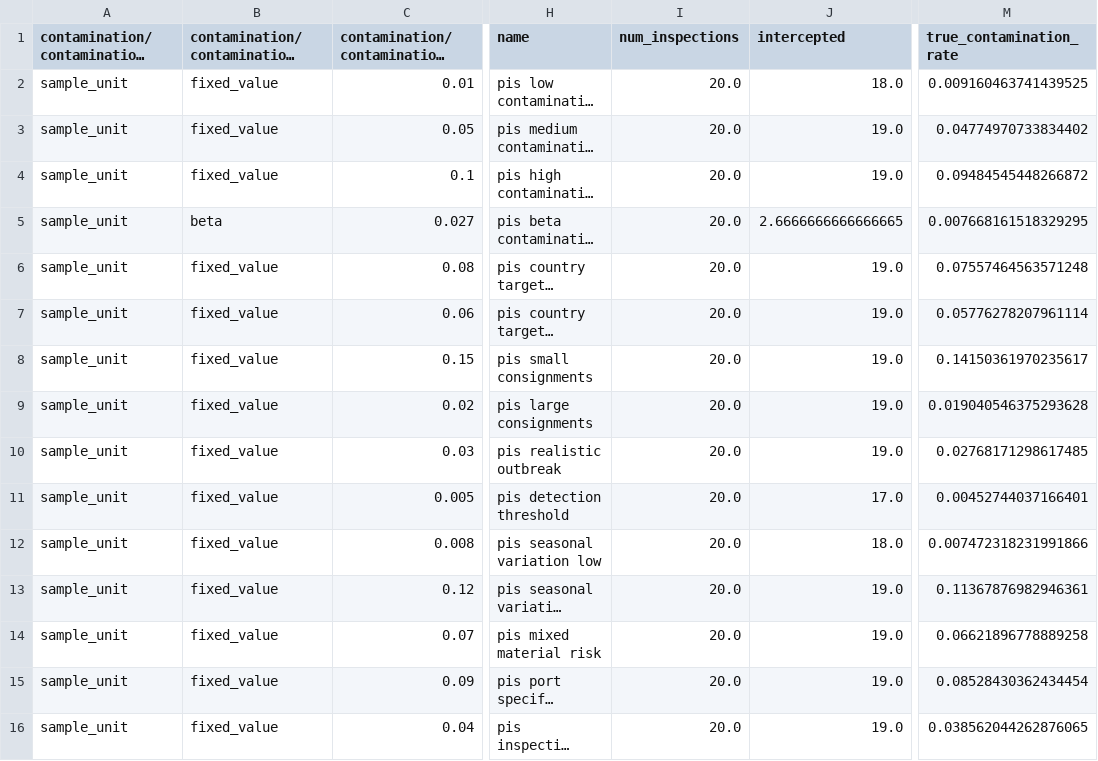
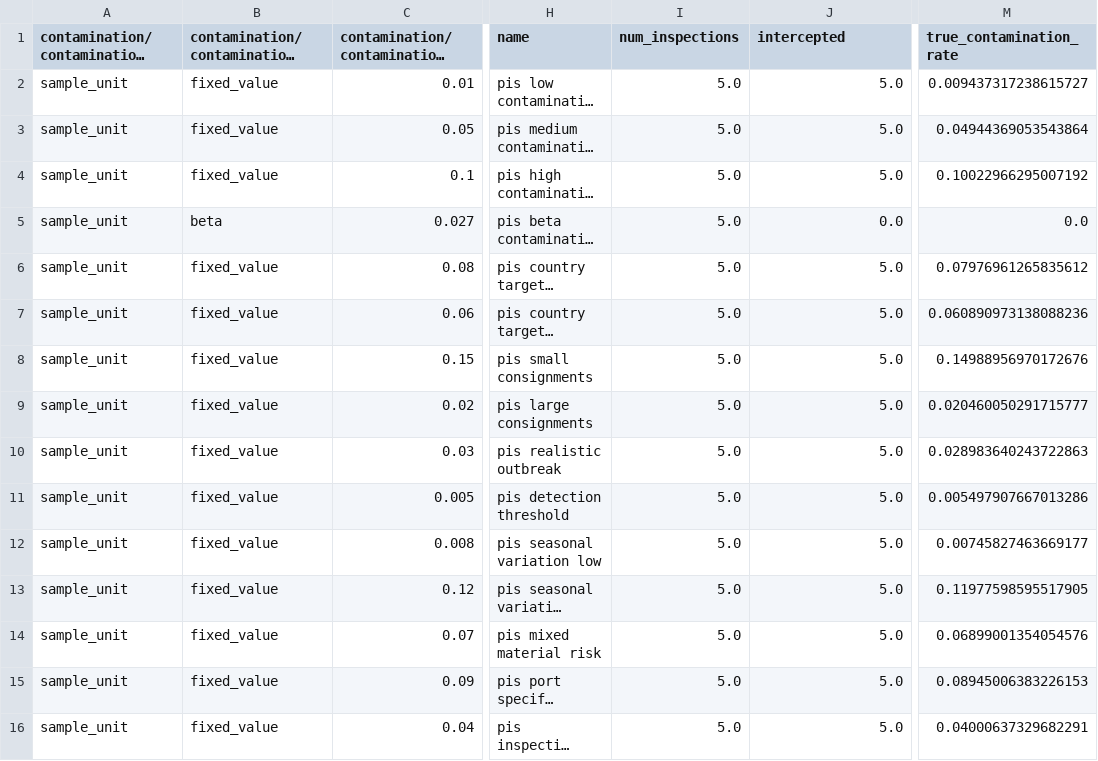
Before and after one commit to jkagor13-usda/popsborder, a CSV file: output/pis_contamination_scenario_results.csv, drawn as a sheet; only a part is shown, gaps mark what is left out; long unchanged cells end in …; the diff names each change by its address in the sheet, - before the commit and + after, or states it on an @@ line.

```diff
--- a/output/pis_contamination_scenario_results.csv
+++ b/output/pis_contamination_scenario_results.csv
-I2:I16 (num_inspections): 20.0
+I2:I16 (num_inspections): 5.0
-J2 (intercepted): 18.0
+J2 (intercepted): 5.0
-M2 (true_contamination_rate): 0.009160463741439525
+M2 (true_contamination_rate): 0.009437317238615727
-J3:J4 (intercepted): 19.0
+J3:J4 (intercepted): 5.0
-M3 (true_contamination_rate): 0.04774970733834402
+M3 (true_contamination_rate): 0.04944369053543864
-M4 (true_contamination_rate): 0.09484545448266872
+M4 (true_contamination_rate): 0.10022966295007192
-J5 (intercepted): 2.6666666666666665
+J5 (intercepted): 0.0
-M5 (true_contamination_rate): 0.007668161518329295
+M5 (true_contamination_rate): 0.0
-J6:J10 (intercepted): 19.0
+J6:J10 (intercepted): 5.0
-M6 (true_contamination_rate): 0.07557464563571248
+M6 (true_contamination_rate): 0.07976961265835612
-M7 (true_contamination_rate): 0.05776278207961114
+M7 (true_contamination_rate): 0.060890973138088236
-M8 (true_contamination_rate): 0.14150361970235617
+M8 (true_contamination_rate): 0.14988956970172676
-M9 (true_contamination_rate): 0.019040546375293628
+M9 (true_contamination_rate): 0.020460050291715777
-M10 (true_contamination_rate): 0.02768171298617485
+M10 (true_contamination_rate): 0.028983640243722863
-J11 (intercepted): 17.0
+J11 (intercepted): 5.0
-M11 (true_contamination_rate): 0.00452744037166401
+M11 (true_contamination_rate): 0.005497907667013286
-J12 (intercepted): 18.0
+J12 (intercepted): 5.0
-M12 (true_contamination_rate): 0.007472318231991866
+M12 (true_contamination_rate): 0.00745827463669177
-J13:J16 (intercepted): 19.0
+J13:J16 (intercepted): 5.0
-M13 (true_contamination_rate): 0.11367876982946361
+M13 (true_contamination_rate): 0.11977598595517905
-M14 (true_contamination_rate): 0.06621896778889258
+M14 (true_contamination_rate): 0.06899001354054576
-M15 (true_contamination_rate): 0.08528430362434454
+M15 (true_contamination_rate): 0.08945006383226153
-M16 (true_contamination_rate): 0.038562044262876065
+M16 (true_contamination_rate): 0.04000637329682291
```
Also changed, not shown: output/pis_scenario_summary.csv, output/standard_slippage_results.csv, 8 other files.
